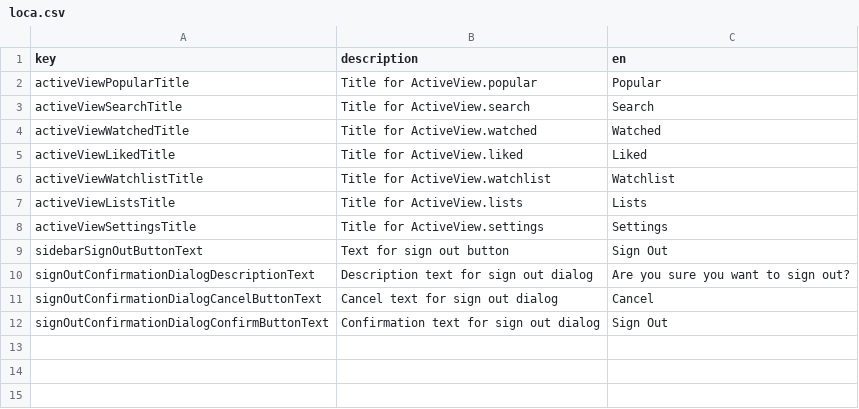
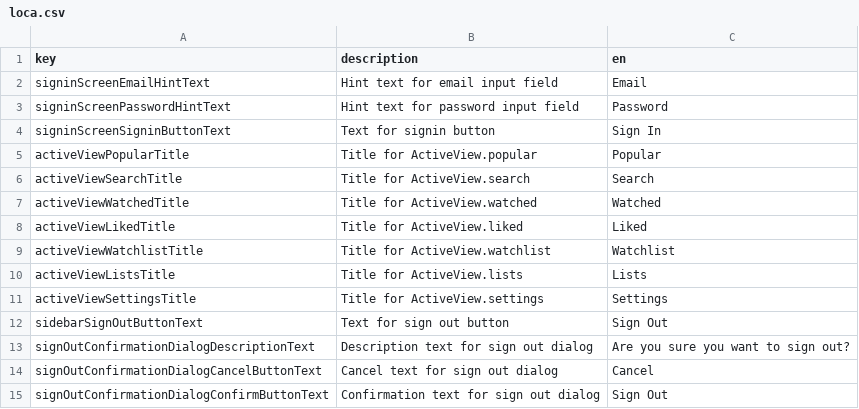
Before and after one commit to defuncart/film_freund, a CSV file: assets_dev/loca/loca.csv, drawn as a sheet; the diff names each change by its address in the sheet, - before the commit and + after, or states it on an @@ line.

Commit message:
Update loca.

```diff
--- a/assets_dev/loca/loca.csv
+++ b/assets_dev/loca/loca.csv
+row 2: signinScreenEmailHintText | Hint text for email input field | Email
+row 3: signinScreenPasswordHintText | Hint text for password input field | Password
+row 4: signinScreenSigninButtonText | Text for signin button | Sign In
```
Also changed, not shown: 2 other files.
